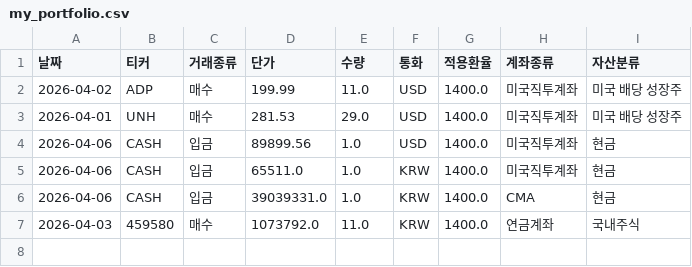
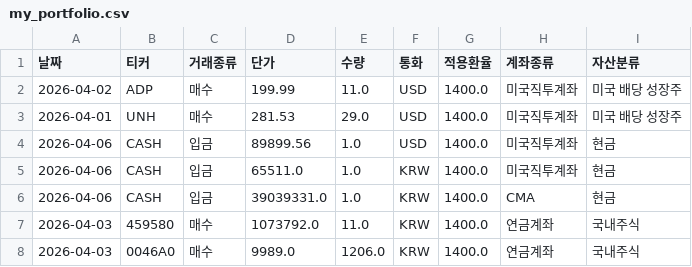
Before and after one commit to Kay-Hwang/asset-manager, a CSV file: my_portfolio.csv, drawn as a sheet; the diff names each change by its address in the sheet, - before the commit and + after, or states it on an @@ line.

Commit message:
Update portfolio data via App

```diff
--- a/my_portfolio.csv
+++ b/my_portfolio.csv
+row 8: 2026-04-03 | 0046A0 | 매수 | 9989.0 | 1206.0 | KRW | 1400.0 | 연금계좌 | 국내주식
```
